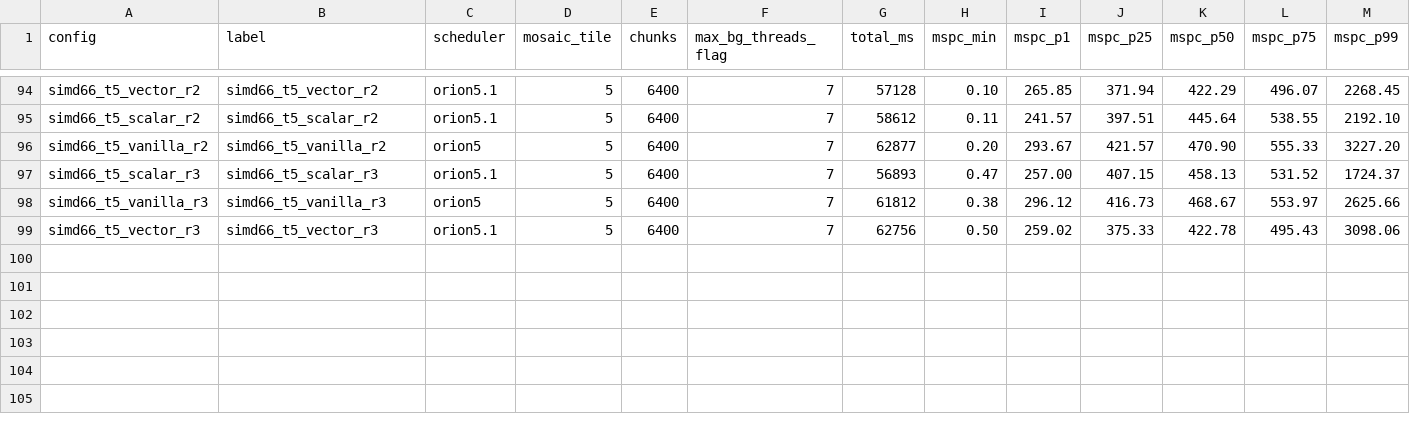
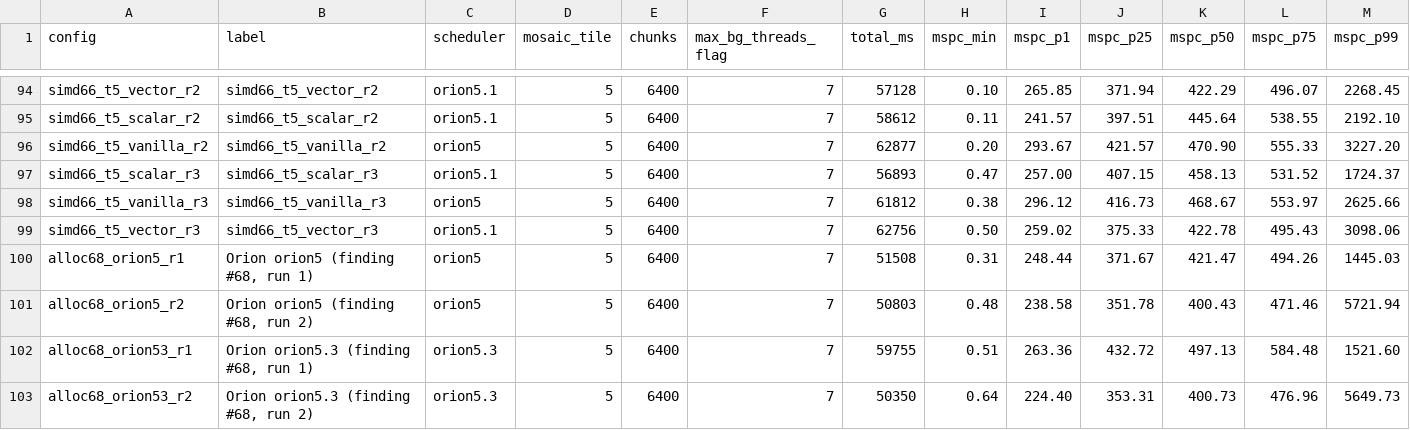
Before and after one commit to Earth1283/WorldgenD, a CSV file: findings/orion_results.csv, drawn as a sheet; only a part is shown, gaps mark what is left out; rows hold the shown columns only; the diff names each change by its address in the sheet, - before the commit and + after, or states it on an @@ line.

Commit message:
add allocation eviction for chunks and update scientific advancements

```diff
--- a/findings/orion_results.csv
+++ b/findings/orion_results.csv
+row 100: alloc68_orion5_r1 | Orion orion5 (finding #68, run 1) | orion5 | 5 | 6400 | 7 | 51508 | 0.31 | 248.44 | 371.67 | 421.47 | 494.26 | 1445.03
+row 101: alloc68_orion5_r2 | Orion orion5 (finding #68, run 2) | orion5 | 5 | 6400 | 7 | 50803 | 0.48 | 238.58 | 351.78 | 400.43 | 471.46 | 5721.94
+row 102: alloc68_orion53_r1 | Orion orion5.3 (finding #68, run 1) | orion5.3 | 5 | 6400 | 7 | 59755 | 0.51 | 263.36 | 432.72 | 497.13 | 584.48 | 1521.60
+row 103: alloc68_orion53_r2 | Orion orion5.3 (finding #68, run 2) | orion5.3 | 5 | 6400 | 7 | 50350 | 0.64 | 224.40 | 353.31 | 400.73 | 476.96 | 5649.73
```
Also changed, not shown: findings/leaderboard_entries.csv, 12 other files.
